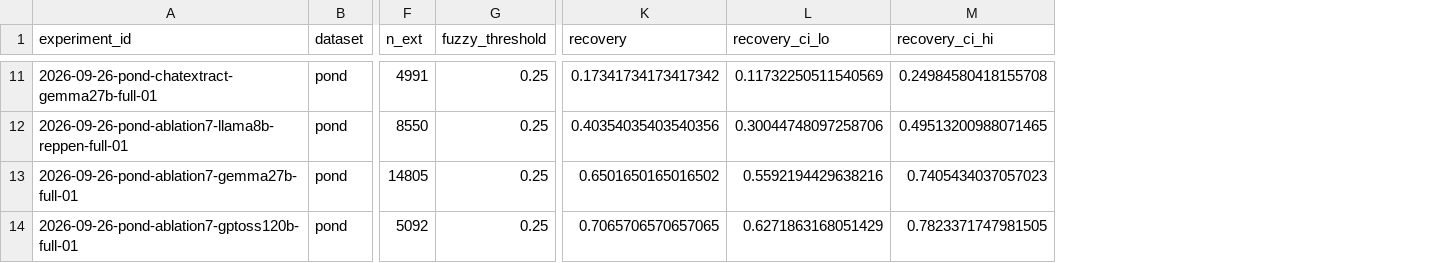
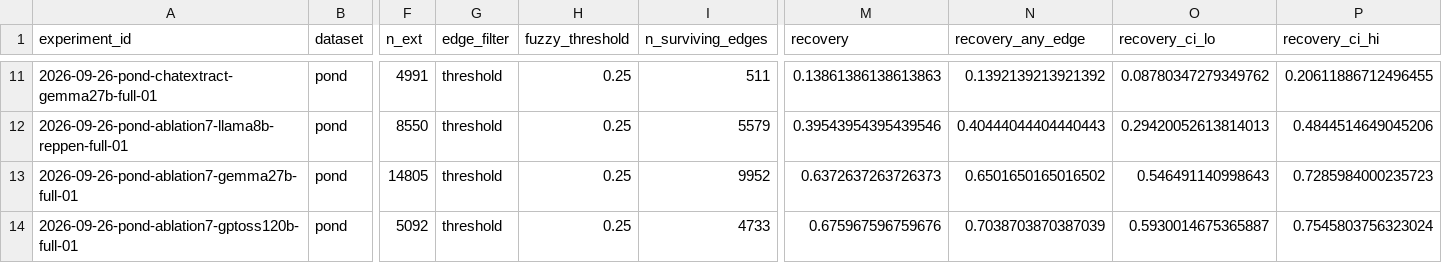
Before and after one commit to kevinqnb/scholarlm, a CSV file: analysis/results/2026-09-23-pond-full-pipeline-vs-baselines-recovery-01.csv, drawn as a sheet; only a part is shown, gaps mark what is left out; addresses are those after the commit; the diff covers the shown part only; the diff names each change by its address in the sheet, - before the commit and + after, or states it on an @@ line.

```diff
--- a/analysis/results/2026-09-23-pond-full-pipeline-vs-baselines-recovery-01.csv
+++ b/analysis/results/2026-09-23-pond-full-pipeline-vs-baselines-recovery-01.csv
+column G (edge_filter), rows 11-14: all threshold
+column I (n_surviving_edges), rows 11-14: 511 | 5579 | 9952 | 4733
+column N (recovery_any_edge), rows 11-14: 0.1392139213921392 | 0.40444044404440443 | 0.6501650165016502 | 0.7038703870387039
-M11 (recovery): 0.17341734173417342
+M11 (recovery): 0.13861386138613863
-O11 (recovery_ci_lo): 0.11732250511540569
+O11 (recovery_ci_lo): 0.08780347279349762
-P11 (recovery_ci_hi): 0.24984580418155708
+P11 (recovery_ci_hi): 0.20611886712496455
-M12 (recovery): 0.40354035403540356
+M12 (recovery): 0.39543954395439546
-O12 (recovery_ci_lo): 0.30044748097258706
+O12 (recovery_ci_lo): 0.29420052613814013
-P12 (recovery_ci_hi): 0.49513200988071465
+P12 (recovery_ci_hi): 0.4844514649045206
-M13 (recovery): 0.6501650165016502
+M13 (recovery): 0.6372637263726373
-O13 (recovery_ci_lo): 0.5592194429638216
+O13 (recovery_ci_lo): 0.546491140998643
-P13 (recovery_ci_hi): 0.7405434037057023
+P13 (recovery_ci_hi): 0.7285984000235723
-M14 (recovery): 0.7065706570657065
+M14 (recovery): 0.675967596759676
-O14 (recovery_ci_lo): 0.6271863168051429
+O14 (recovery_ci_lo): 0.5930014675365887
-P14 (recovery_ci_hi): 0.7823371747981505
+P14 (recovery_ci_hi): 0.7545803756323024
```
Also changed, not shown: 27 edited cells elsewhere in this file, 9 other files.
